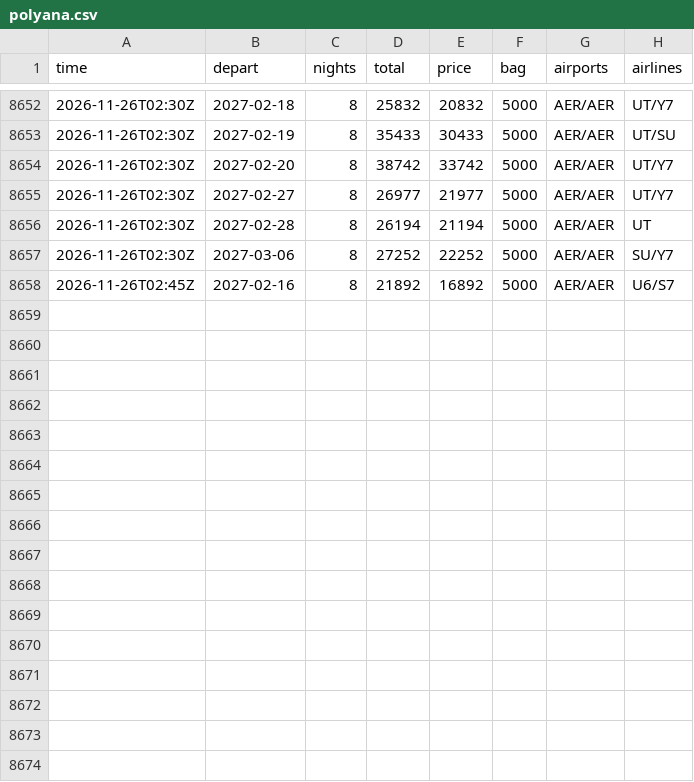
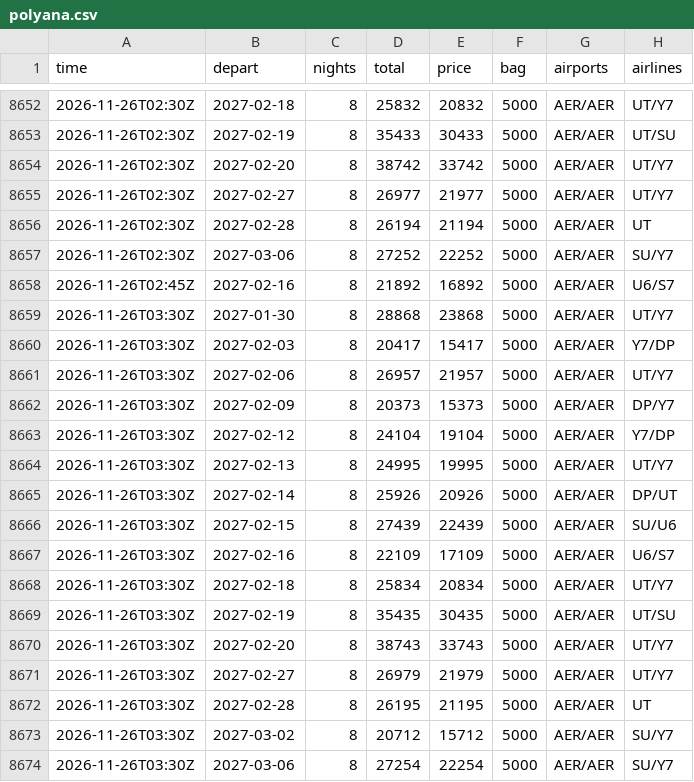
Before and after one commit to JohnLennon000/ski-tickets, a CSV file: docs/data/trips/polyana.csv, drawn as a sheet; only a part is shown, gaps mark what is left out; the diff names each change by its address in the sheet, - before the commit and + after, or states it on an @@ line.

```diff
--- a/docs/data/trips/polyana.csv
+++ b/docs/data/trips/polyana.csv
+row 8659: 2026-11-26T03:30Z | 2027-01-30 | 8 | 28868 | 23868 | 5000 | AER/AER | UT/Y7
+row 8660: 2026-11-26T03:30Z | 2027-02-03 | 8 | 20417 | 15417 | 5000 | AER/AER | Y7/DP
+row 8661: 2026-11-26T03:30Z | 2027-02-06 | 8 | 26957 | 21957 | 5000 | AER/AER | UT/Y7
+row 8662: 2026-11-26T03:30Z | 2027-02-09 | 8 | 20373 | 15373 | 5000 | AER/AER | DP/Y7
+row 8663: 2026-11-26T03:30Z | 2027-02-12 | 8 | 24104 | 19104 | 5000 | AER/AER | Y7/DP
+row 8664: 2026-11-26T03:30Z | 2027-02-13 | 8 | 24995 | 19995 | 5000 | AER/AER | UT/Y7
+row 8665: 2026-11-26T03:30Z | 2027-02-14 | 8 | 25926 | 20926 | 5000 | AER/AER | DP/UT
+row 8666: 2026-11-26T03:30Z | 2027-02-15 | 8 | 27439 | 22439 | 5000 | AER/AER | SU/U6
+row 8667: 2026-11-26T03:30Z | 2027-02-16 | 8 | 22109 | 17109 | 5000 | AER/AER | U6/S7
+row 8668: 2026-11-26T03:30Z | 2027-02-18 | 8 | 25834 | 20834 | 5000 | AER/AER | UT/Y7
+row 8669: 2026-11-26T03:30Z | 2027-02-19 | 8 | 35435 | 30435 | 5000 | AER/AER | UT/SU
+row 8670: 2026-11-26T03:30Z | 2027-02-20 | 8 | 38743 | 33743 | 5000 | AER/AER | UT/Y7
+row 8671: 2026-11-26T03:30Z | 2027-02-27 | 8 | 26979 | 21979 | 5000 | AER/AER | UT/Y7
+row 8672: 2026-11-26T03:30Z | 2027-02-28 | 8 | 26195 | 21195 | 5000 | AER/AER | UT
+row 8673: 2026-11-26T03:30Z | 2027-03-02 | 8 | 20712 | 15712 | 5000 | AER/AER | SU/Y7
+row 8674: 2026-11-26T03:30Z | 2027-03-06 | 8 | 27254 | 22254 | 5000 | AER/AER | SU/Y7
```
Also changed, not shown: docs/data/best.csv, docs/data/trips/caucasus.csv, 6 other files.
